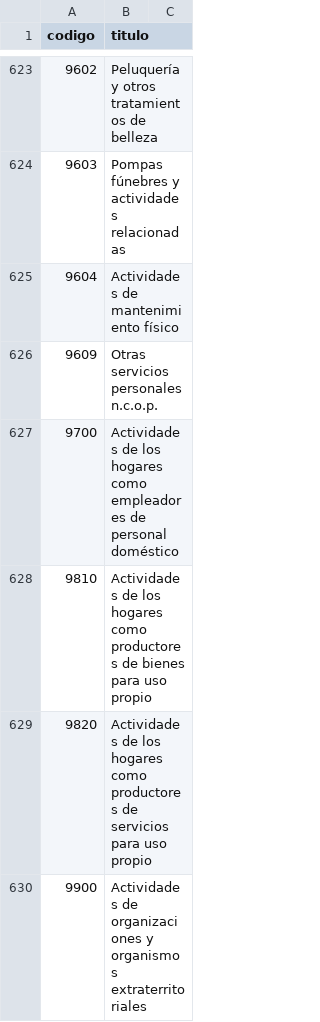
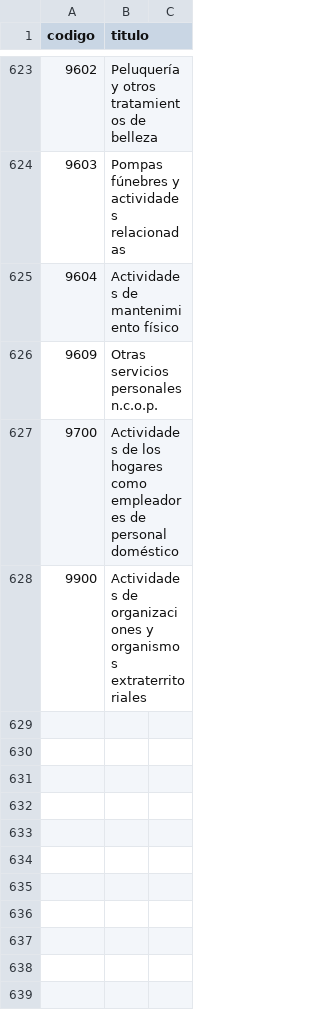
Before and after one commit to Sergiodlgl/gestor-nominas-q, a CSV file: data/cnae.csv, drawn as a sheet; only a part is shown, gaps mark what is left out.

```diff
--- a/data/cnae.csv
+++ b/data/cnae.csv
@@ -627,4 +627,2 @@ codigo;titulo
 9700;Actividades de los hogares como empleadores de personal doméstico
-9810;Actividades de los hogares como productores de bienes para uso propio
-9820;Actividades de los hogares como productores de servicios para uso propio
 9900;Actividades de organizaciones y organismos extraterritoriales
```
Also changed, not shown: data/rateTypes.csv, 9 other files.
